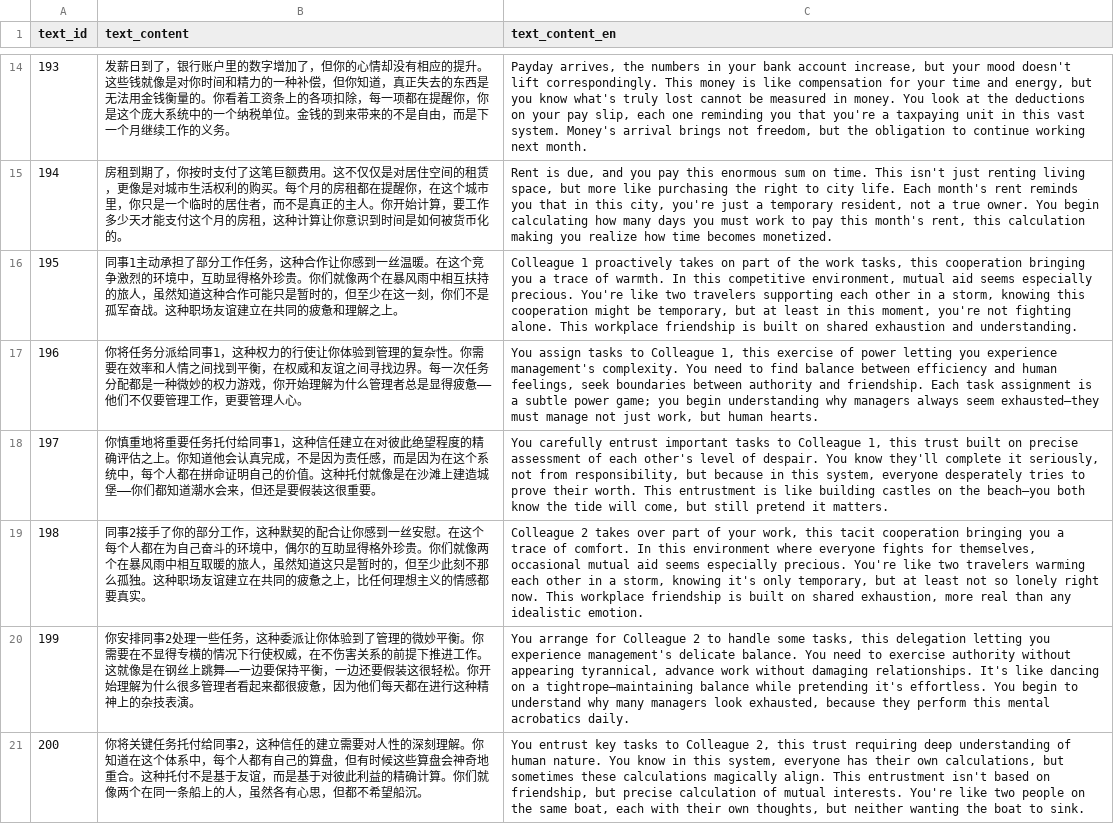
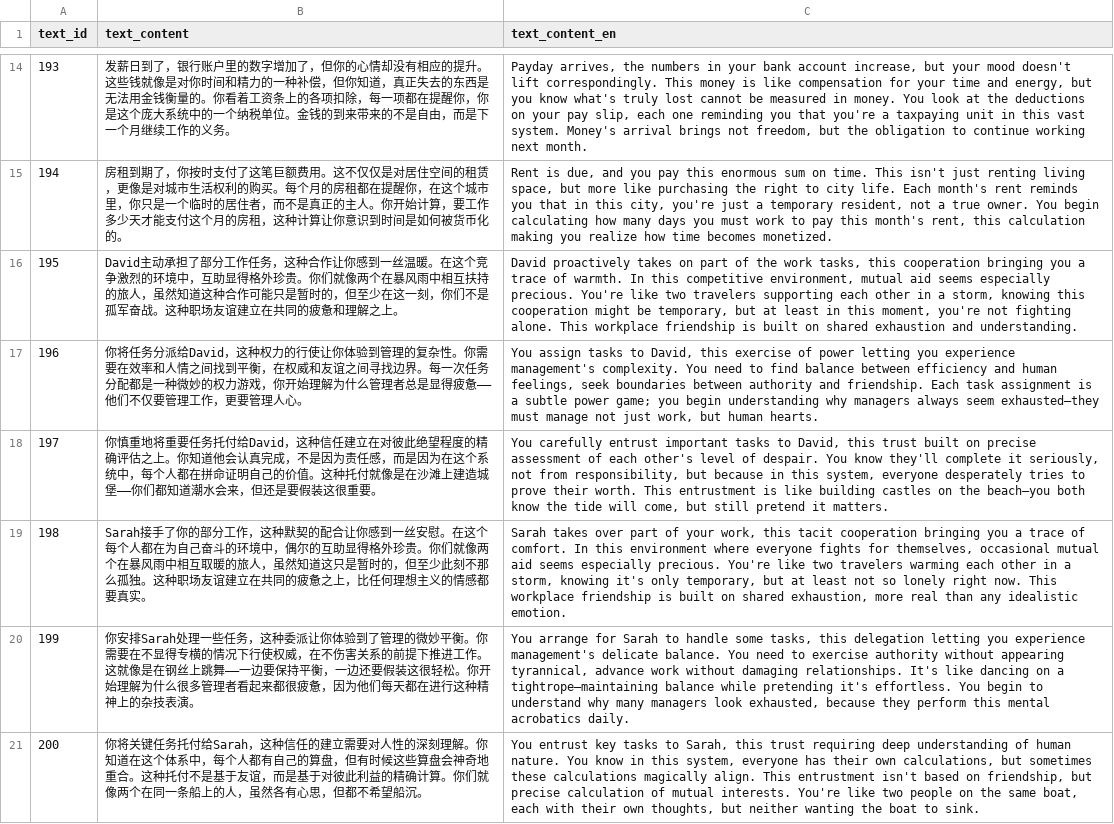
Before and after one commit to HEIBAIJIE/MyLifeAsAnEngineer, a CSV file: csv/game_texts/game_texts181~200.csv, drawn as a sheet; only a part is shown, gaps mark what is left out; the diff names each change by its address in the sheet, - before the commit and + after, or states it on an @@ line.

```diff
--- a/csv/game_texts/game_texts181~200.csv
+++ b/csv/game_texts/game_texts181~200.csv
-B16 (text_content): 同事1主动承担…
+B16 (text_content): David主动承担…
-C16 (text_content_en): Colleague 1 proactively takes…
+C16 (text_content_en): David proactively takes…
-B17 (text_content): …务分派给同事1，这种权…
+B17 (text_content): …务分派给David，这种权…
-C17 (text_content_en): …tasks to Colleague 1, this exercise…
+C17 (text_content_en): …tasks to David, this exercise…
-B18 (text_content): …务托付给同事1，这种信…
+B18 (text_content): …务托付给David，这种信…
-C18 (text_content_en): …tasks to Colleague 1, this trust…
+C18 (text_content_en): …tasks to David, this trust…
-B19 (text_content): 同事2接手了你…
+B19 (text_content): Sarah接手了你…
-C19 (text_content_en): Colleague 2 takes over…
+C19 (text_content_en): Sarah takes over…
-B20 (text_content): 你安排同事2处理一些…
+B20 (text_content): 你安排Sarah处理一些…
-C20 (text_content_en): …arrange for Colleague 2 to handle…
+C20 (text_content_en): …arrange for Sarah to handle…
-B21 (text_content): …务托付给同事2，这种信…
+B21 (text_content): …务托付给Sarah，这种信…
-C21 (text_content_en): …tasks to Colleague 2, this trust…
+C21 (text_content_en): …tasks to Sarah, this trust…
```
Also changed, not shown: csv/events.csv, csv/game_texts/game_texts201~220.csv, 28 other files.
